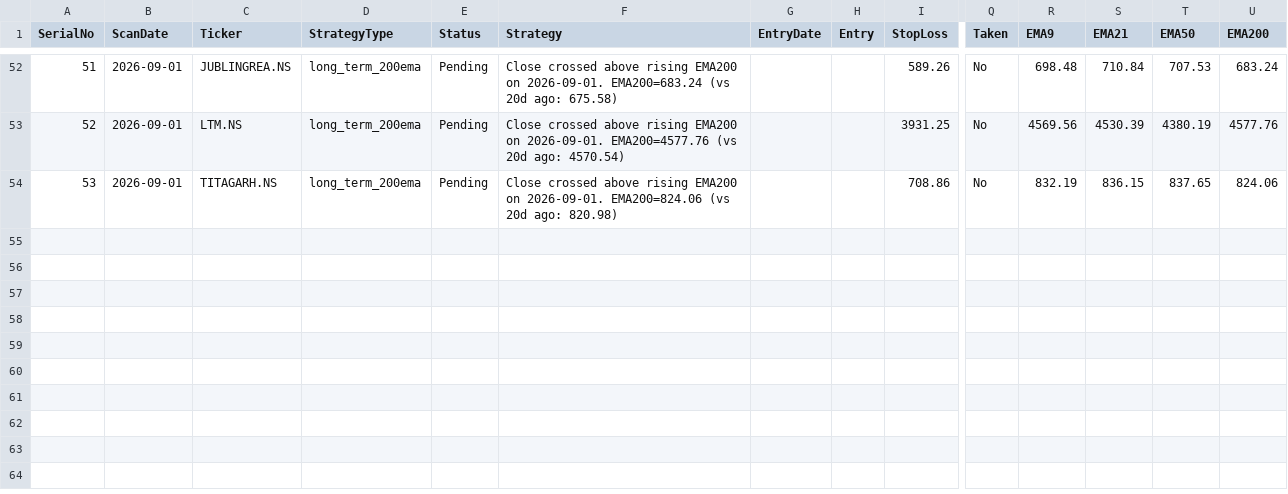
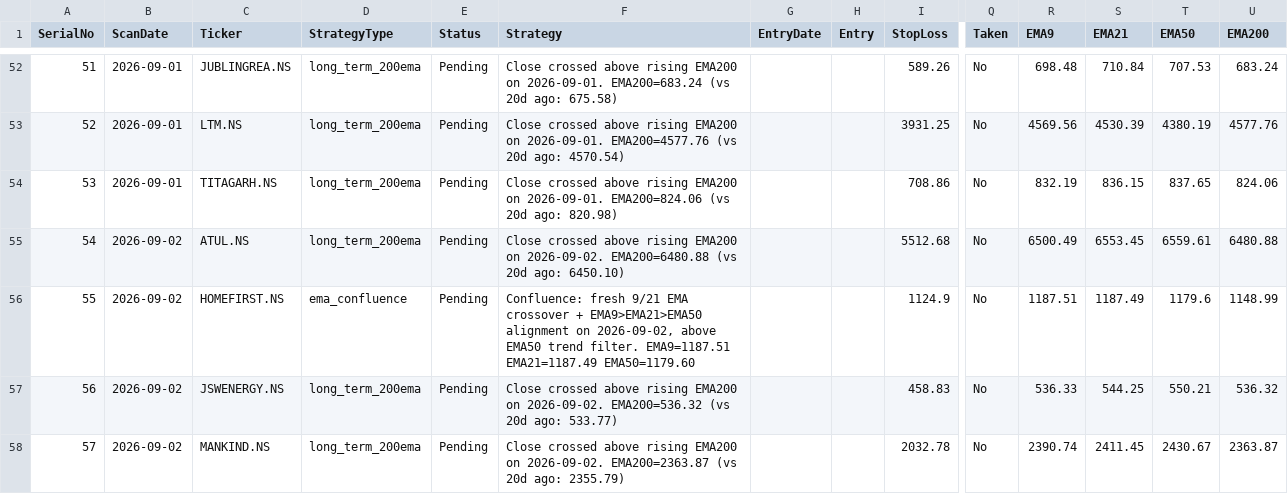
Before and after one commit to Jinish2023/ema_swing, a CSV file: results.csv, drawn as a sheet; only a part is shown, gaps mark what is left out; rows hold the shown columns only; the diff names each change by its address in the sheet, - before the commit and + after, or states it on an @@ line.

Commit message:
Update results.csv (scan)

```diff
--- a/results.csv
+++ b/results.csv
+row 55: 54 | 2026-09-02 | ATUL.NS | long_term_200ema | Pending | Close crossed above rising EMA200 on 2026-09-02. EMA200=6480.88 (vs 20d ago: 6450.10) |  |  | 5512.68 | No | 6500.49 | 6553.45 | 6559.61 | 6480.88
+row 56: 55 | 2026-09-02 | HOMEFIRST.NS | ema_confluence | Pending | Confluence: fresh 9/21 EMA crossover + EMA9>EMA21>EMA50 alignment on 2026-09-02, above EMA50 trend filter. EMA9=1187.51 EMA21=1187.49 EMA50=1179.60 |  |  | 1124.9 | No | 1187.51 | 1187.49 | 1179.6 | 1148.99
+row 57: 56 | 2026-09-02 | JSWENERGY.NS | long_term_200ema | Pending | Close crossed above rising EMA200 on 2026-09-02. EMA200=536.32 (vs 20d ago: 533.77) |  |  | 458.83 | No | 536.33 | 544.25 | 550.21 | 536.32
+row 58: 57 | 2026-09-02 | MANKIND.NS | long_term_200ema | Pending | Close crossed above rising EMA200 on 2026-09-02. EMA200=2363.87 (vs 20d ago: 2355.79) |  |  | 2032.78 | No | 2390.74 | 2411.45 | 2430.67 | 2363.87
```
